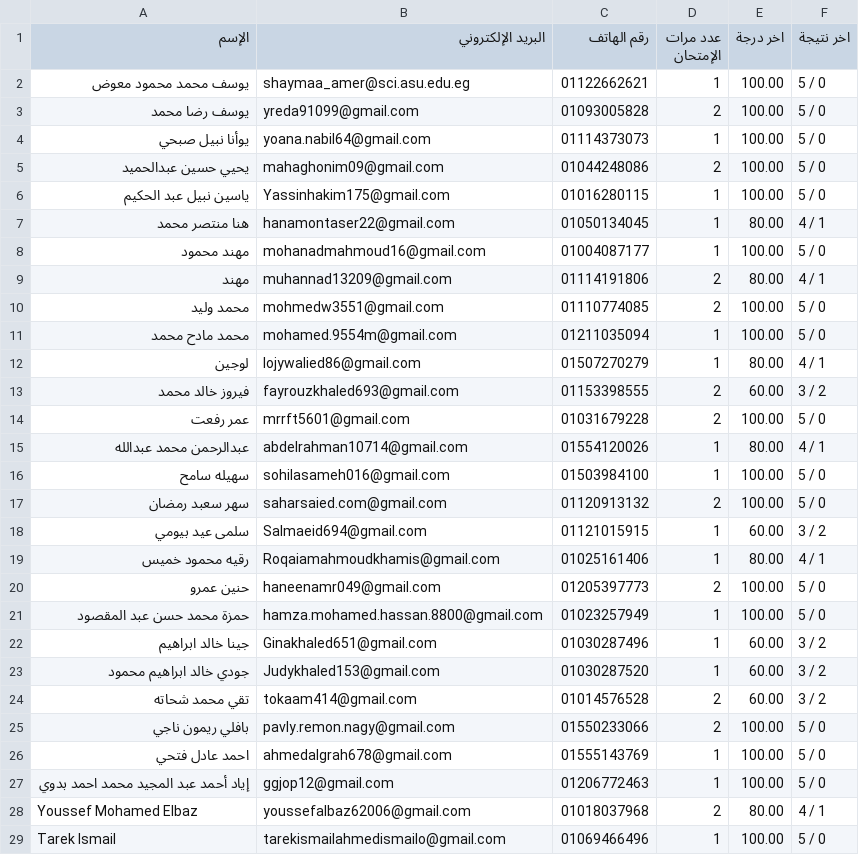
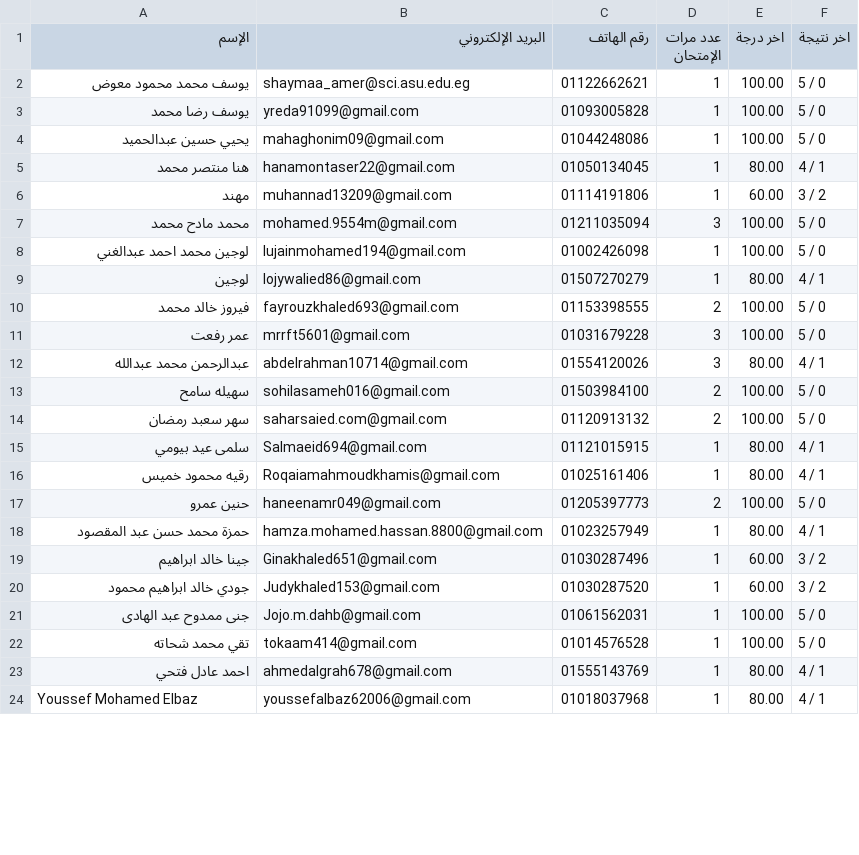
Before and after one commit to Harvovich/Marks-csv, a CSV file: 1.csv, drawn as a sheet; only a part is shown; the diff covers the shown part only.

```diff
--- a/1.csv
+++ b/1.csv
@@ -2,28 +2,23 @@
 "يوسف محمد محمود معوض","shaymaa_amer@sci.asu.edu.eg","01122662621","1","100.00","5 / 0"
-"يوسف رضا محمد","yreda91099@gmail.com","01093005828","2","100.00","5 / 0"
-"يوأنا نبيل صبحي","yoana.nabil64@gmail.com","01114373073","1","100.00","5 / 0"
-"يحيي حسين عبدالحميد","mahaghonim09@gmail.com","01044248086","2","100.00","5 / 0"
-"ياسين نبيل عبد الحكيم","Yassinhakim175@gmail.com","01016280115","1","100.00","5 / 0"
+"يوسف رضا محمد","yreda91099@gmail.com","01093005828","1","100.00","5 / 0"
+"يحيي حسين عبدالحميد","mahaghonim09@gmail.com","01044248086","1","100.00","5 / 0"
 "هنا منتصر محمد","hanamontaser22@gmail.com","01050134045","1","80.00","4 / 1"
-"مهند محمود","mohanadmahmoud16@gmail.com","01004087177","1","100.00","5 / 0"
-"مهند","muhannad13209@gmail.com","01114191806","2","80.00","4 / 1"
-"محمد وليد","mohmedw3551@gmail.com","01110774085","2","100.00","5 / 0"
-"محمد مادح محمد","mohamed.9554m@gmail.com","01211035094","1","100.00","5 / 0"
+"مهند","muhannad13209@gmail.com","01114191806","1","60.00","3 / 2"
+"محمد مادح محمد","mohamed.9554m@gmail.com","01211035094","3","100.00","5 / 0"
+"لوجين محمد احمد عبدالغني","lujainmohamed194@gmail.com","01002426098","1","100.00","5 / 0"
 "لوجين","lojywalied86@gmail.com","01507270279","1","80.00","4 / 1"
-"فيروز خالد محمد","fayrouzkhaled693@gmail.com","01153398555","2","60.00","3 / 2"
-"عمر رفعت","mrrft5601@gmail.com","01031679228","2","100.00","5 / 0"
-"عبدالرحمن محمد عبدالله","abdelrahman10714@gmail.com","01554120026","1","80.00","4 / 1"
-"سهيله سامح","sohilasameh016@gmail.com","01503984100","1","100.00","5 / 0"
+"فيروز خالد محمد","fayrouzkhaled693@gmail.com","01153398555","2","100.00","5 / 0"
+"عمر رفعت","mrrft5601@gmail.com","01031679228","3","100.00","5 / 0"
+"عبدالرحمن محمد عبدالله","abdelrahman10714@gmail.com","01554120026","3","80.00","4 / 1"
+"سهيله سامح","sohilasameh016@gmail.com","01503984100","2","100.00","5 / 0"
 "سهر سعبد رمضان","saharsaied.com@gmail.com","01120913132","2","100.00","5 / 0"
-"سلمى عيد بيومي","Salmaeid694@gmail.com","01121015915","1","60.00","3 / 2"
+"سلمى عيد بيومي","Salmaeid694@gmail.com","01121015915","1","80.00","4 / 1"
 "رقيه محمود خميس","Roqaiamahmoudkhamis@gmail.com","01025161406","1","80.00","4 / 1"
 "حنين عمرو","haneenamr049@gmail.com","01205397773","2","100.00","5 / 0"
-"حمزة محمد حسن عبد المقصود","hamza.mohamed.hassan.8800@gmail.com","01023257949","1","100.00","5 / 0"
+"حمزة محمد حسن عبد المقصود","hamza.mohamed.hassan.8800@gmail.com","01023257949","1","80.00","4 / 1"
 "جينا خالد ابراهيم","Ginakhaled651@gmail.com","01030287496","1","60.00","3 / 2"
 "جودي خالد ابراهيم محمود","Judykhaled153@gmail.com","01030287520","1","60.00","3 / 2"
-"تقي محمد شحاته","tokaam414@gmail.com","01014576528","2","60.00","3 / 2"
-"بافلي ريمون ناجي","pavly.remon.nagy@gmail.com","01550233066","2","100.00","5 / 0"
-"احمد عادل فتحي","ahmedalgrah678@gmail.com","01555143769","1","100.00","5 / 0"
-"إياد أحمد عبد المجيد محمد احمد بدوي","ggjop12@gmail.com","01206772463","1","100.00","5 / 0"
-"Youssef Mohamed Elbaz","youssefalbaz62006@gmail.com","01018037968","2","80.00","4 / 1"
-"Tarek Ismail","tarekismailahmedismailo@gmail.com","01069466496","1","100.00","5 / 0"
+"جنى ممدوح عبد الهادى","Jojo.m.dahb@gmail.com","01061562031","1","100.00","5 / 0"
+"تقي محمد شحاته","tokaam414@gmail.com","01014576528","1","100.00","5 / 0"
+"احمد عادل فتحي","ahmedalgrah678@gmail.com","01555143769","1","80.00","4 / 1"
+"Youssef Mohamed Elbaz","youssefalbaz62006@gmail.com","01018037968","1","80.00","4 / 1"
```
Also changed, not shown: 7 removed rows and 16 edited cells elsewhere in this file.
